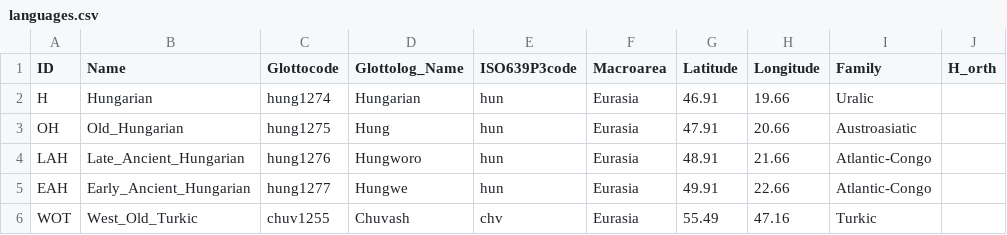
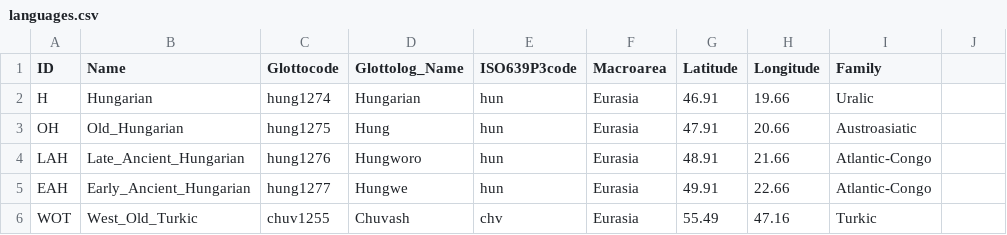
Before and after one commit to LoanpyDataHub/ronataswestoldturkic, a CSV file: cldf/languages.csv, drawn as a sheet; the diff names each change by its address in the sheet, - before the commit and + after, or states it on an @@ line.

```diff
--- a/cldf/languages.csv
+++ b/cldf/languages.csv
-J1: H_orth
+J1: (empty)
```
Also changed, not shown: cldf/forms.csv, 4 other files.
